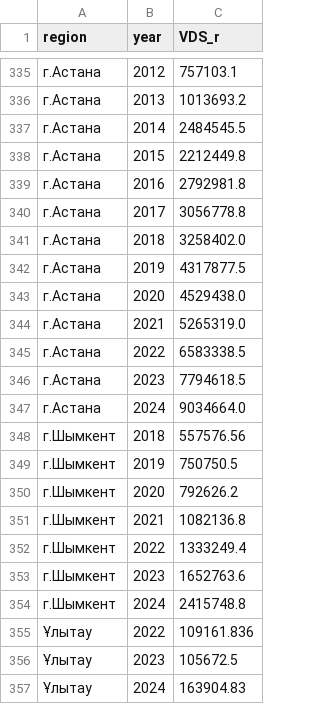
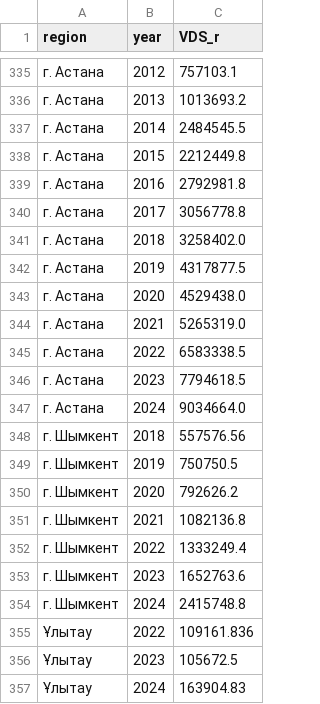
Before and after one commit to aghajanyan/ITMO-3, a CSV file: data/kz/VDS_r.kz.csv, drawn as a sheet; only a part is shown, gaps mark what is left out; the diff covers the shown part only.

```diff
--- a/data/kz/VDS_r.kz.csv
+++ b/data/kz/VDS_r.kz.csv
@@ -335,21 +335,21 @@ region,year,VDS_r
-г.Астана,2012,757103.1
-г.Астана,2013,1013693.2
-г.Астана,2014,2484545.5
-г.Астана,2015,2212449.8
-г.Астана,2016,2792981.8
-г.Астана,2017,3056778.8
-г.Астана,2018,3258402.0
-г.Астана,2019,4317877.5
-г.Астана,2020,4529438.0
-г.Астана,2021,5265319.0
-г.Астана,2022,6583338.5
-г.Астана,2023,7794618.5
-г.Астана,2024,9034664.0
-г.Шымкент,2018,557576.56
-г.Шымкент,2019,750750.5
-г.Шымкент,2020,792626.2
-г.Шымкент,2021,1082136.8
-г.Шымкент,2022,1333249.4
-г.Шымкент,2023,1652763.6
-г.Шымкент,2024,2415748.8
+г. Астана,2012,757103.1
+г. Астана,2013,1013693.2
+г. Астана,2014,2484545.5
+г. Астана,2015,2212449.8
+г. Астана,2016,2792981.8
+г. Астана,2017,3056778.8
+г. Астана,2018,3258402.0
+г. Астана,2019,4317877.5
+г. Астана,2020,4529438.0
+г. Астана,2021,5265319.0
+г. Астана,2022,6583338.5
+г. Астана,2023,7794618.5
+г. Астана,2024,9034664.0
+г. Шымкент,2018,557576.56
+г. Шымкент,2019,750750.5
+г. Шымкент,2020,792626.2
+г. Шымкент,2021,1082136.8
+г. Шымкент,2022,1333249.4
+г. Шымкент,2023,1652763.6
+г. Шымкент,2024,2415748.8
 Ұлытау,2022,109161.836
```
Also changed, not shown: 27 edited cells elsewhere in this file.
